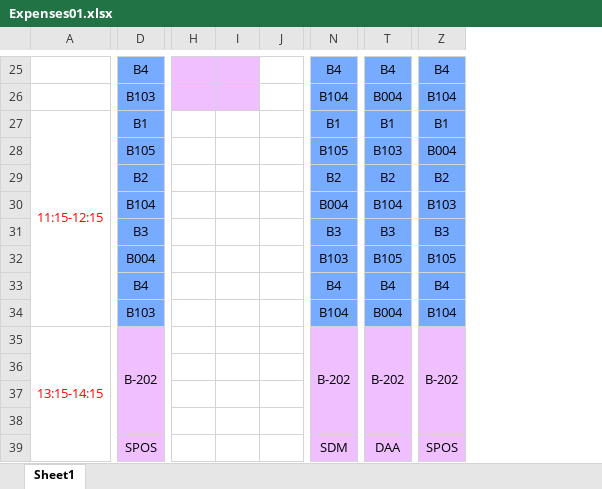
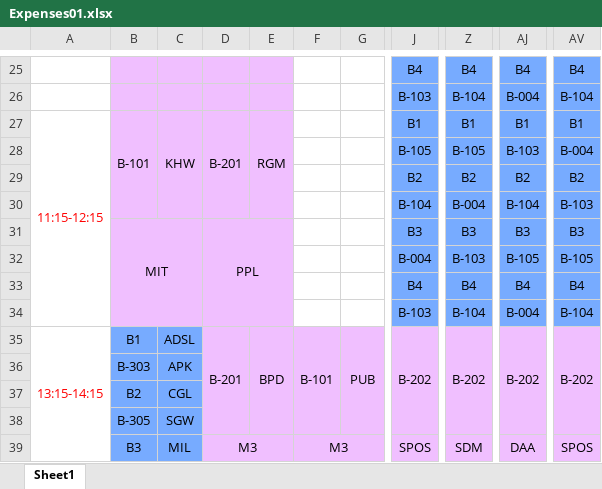
Before and after one commit to akzarma/EnterpriseResourcePlanning, an Excel workbook: Expenses01.xlsx, sheet Sheet1, drawn as a sheet; only a part is shown, gaps mark what is left out; values as stored, in another font and other column widths than the file's, no borders; removed rows and columns are numbered as before the commit, all else as after; the diff covers the shown part only; the diff names each change by its address in the sheet, - before the commit and + after, or states it on an @@ line.

```diff
--- a/Expenses01.xlsx (sheet Sheet1)
+++ b/Expenses01.xlsx (sheet Sheet1)
+column B, rows 27-39: B-101 |  |  |  | MIT |  |  |  | B1 | B-303 | B2 | B-305 | B3
+column C, rows 27-39: KHW |  |  |  |  |  |  |  | ADSL | APK | CGL | SGW | MIL
+column D, rows 27-39: B-201 |  |  |  | PPL |  |  |  | B-201 |  |  |  | M3
+column E, rows 27-35: RGM |  |  |  |  |  |  |  | BPD
+column F, rows 35-39: B-101 |  |  |  | M3
+column G, row 35: PUB
-column H, empty
-column I, empty
-column J, empty
-J26: B103
+J26: B-103
-Z26: B104
+Z26: B-104
-AJ26: B004
+AJ26: B-004
-AV26: B104
+AV26: B-104
-J28: B105
+J28: B-105
-Z28: B105
+Z28: B-105
-AJ28: B103
+AJ28: B-103
-AV28: B004
+AV28: B-004
-J30: B104
+J30: B-104
-Z30: B004
+Z30: B-004
-AJ30: B104
+AJ30: B-104
-AV30: B103
+AV30: B-103
-J32: B004
+J32: B-004
-Z32: B103
+Z32: B-103
-AJ32: B105
+AJ32: B-105
-AV32: B105
+AV32: B-105
-J34: B103
+J34: B-103
-Z34: B104
+Z34: B-104
-AJ34: B004
+AJ34: B-004
-AV34: B104
+AV34: B-104
```
Also changed, not shown: 6 added rows, 1 removed row, 30 added columns, 3 removed columns and 214 edited cells elsewhere in this sheet, 10 other files.
